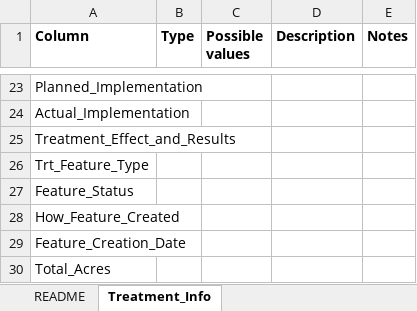
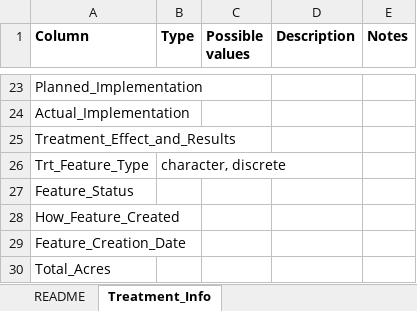
Before and after one commit to lossanna/LDC-LTDL, an Excel workbook: data/raw/Treatment_Info_columns.xlsx, sheet Treatment_Info, drawn as a sheet; only a part is shown, gaps mark what is left out; values as stored, in another font and other column widths than the file's, no borders; the diff names each change by its address in the sheet, - before the commit and + after, or states it on an @@ line.

```diff
--- a/data/raw/Treatment_Info_columns.xlsx (sheet Treatment_Info)
+++ b/data/raw/Treatment_Info_columns.xlsx (sheet Treatment_Info)
-B26 (Type): (empty)
+B26 (Type): character, discrete
```
Also changed, not shown: sheet README, 2 other files.
